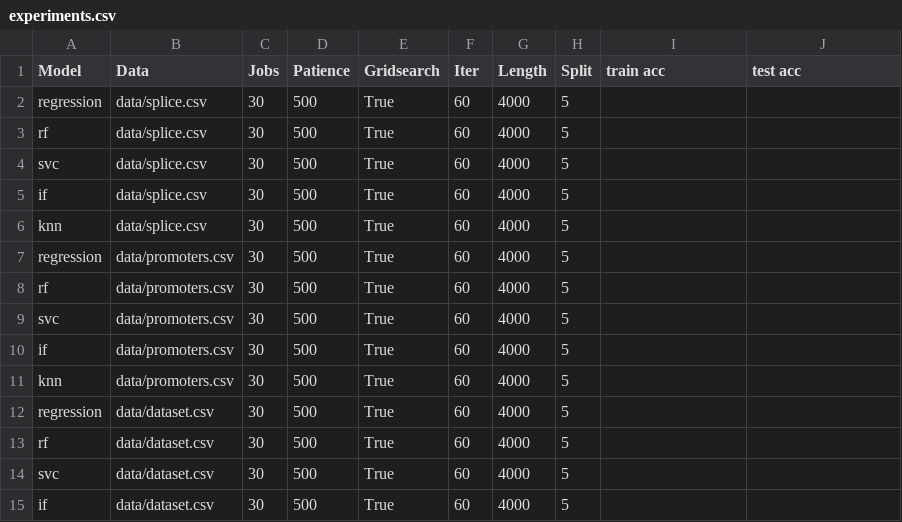
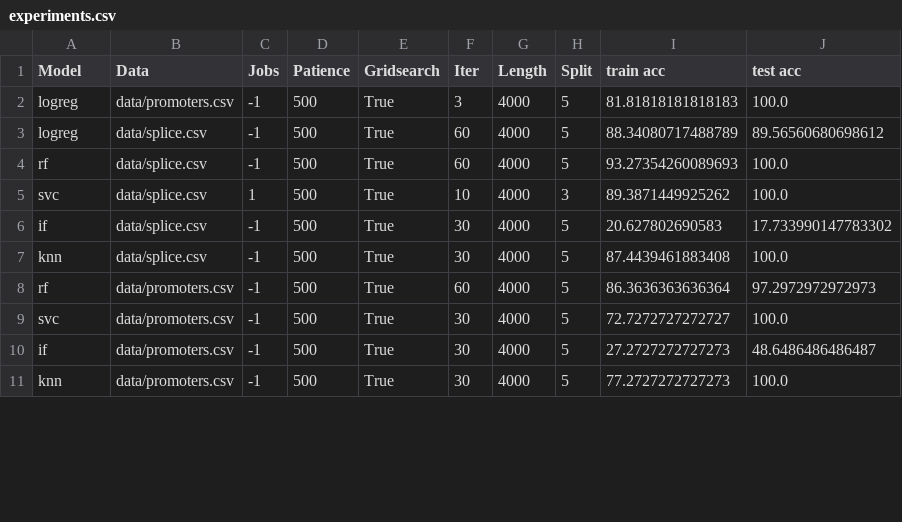
Before and after one commit to DentonJC/cobs, a CSV file: etc/experiments.csv, drawn as a sheet; only a part is shown; the diff covers the shown part only.

```diff
--- a/etc/experiments.csv
+++ b/etc/experiments.csv
@@ -1,15 +1,11 @@
 Model,Data,Jobs,Patience,Gridsearch,Iter,Length,Split,train acc,test acc
-regression,data/splice.csv,30,500,True,60,4000,5,,
-rf,data/splice.csv,30,500,True,60,4000,5,,
-svc,data/splice.csv,30,500,True,60,4000,5,,
-if,data/splice.csv,30,500,True,60,4000,5,,
-knn,data/splice.csv,30,500,True,60,4000,5,,
-regression,data/promoters.csv,30,500,True,60,4000,5,,
-rf,data/promoters.csv,30,500,True,60,4000,5,,
-svc,data/promoters.csv,30,500,True,60,4000,5,,
-if,data/promoters.csv,30,500,True,60,4000,5,,
-knn,data/promoters.csv,30,500,True,60,4000,5,,
-regression,data/dataset.csv,30,500,True,60,4000,5,,
-rf,data/dataset.csv,30,500,True,60,4000,5,,
-svc,data/dataset.csv,30,500,True,60,4000,5,,
-if,data/dataset.csv,30,500,True,60,4000,5,,
+logreg,data/promoters.csv,-1,500,True,3,4000,5,81.81818181818183,100.0
+logreg,data/splice.csv,-1,500,True,60,4000,5,88.34080717488789,89.56560680698612
+rf,data/splice.csv,-1,500,True,60,4000,5,93.27354260089693,100.0
+svc,data/splice.csv,1,500,True,10,4000,3,89.3871449925262,100.0
+if,data/splice.csv,-1,500,True,30,4000,5,20.627802690583,17.733990147783302
+knn,data/splice.csv,-1,500,True,30,4000,5,87.4439461883408,100.0
+rf,data/promoters.csv,-1,500,True,60,4000,5,86.3636363636364,97.2972972972973
+svc,data/promoters.csv,-1,500,True,30,4000,5,72.7272727272727,100.0
+if,data/promoters.csv,-1,500,True,30,4000,5,27.2727272727273,48.6486486486487
+knn,data/promoters.csv,-1,500,True,30,4000,5,77.2727272727273,100.0
```
Also changed, not shown: 4 removed rows and 17 edited cells elsewhere in this file, 9 other files.
